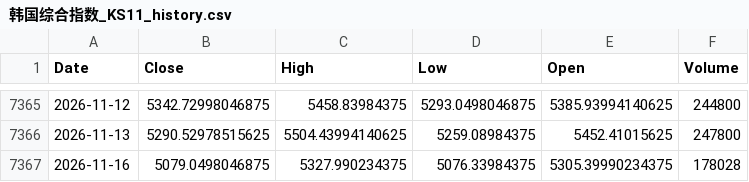
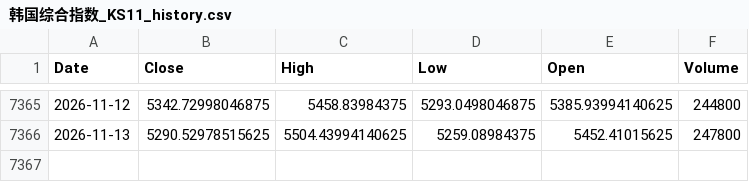
Before and after one commit to northrecluse/Global-View20260903, a CSV file: market_history_data/韩国综合指数_KS11_history.csv, drawn as a sheet; only a part is shown, gaps mark what is left out.

```diff
--- a/market_history_data/韩国综合指数_KS11_history.csv
+++ b/market_history_data/韩国综合指数_KS11_history.csv
@@ -7366,2 +7366 @@ Date,Close,High,Low,Open,Volume
 2026-11-13,5290.52978515625,5504.43994140625,5259.08984375,5452.41015625,247800
-2026-11-16,5079.0498046875,5327.990234375,5076.33984375,5305.39990234375,178028
```
Also changed, not shown: market_history_data/QQQM_ETF_history.csv, market_history_data/SCHD_ETF_history.csv, 26 other files.
